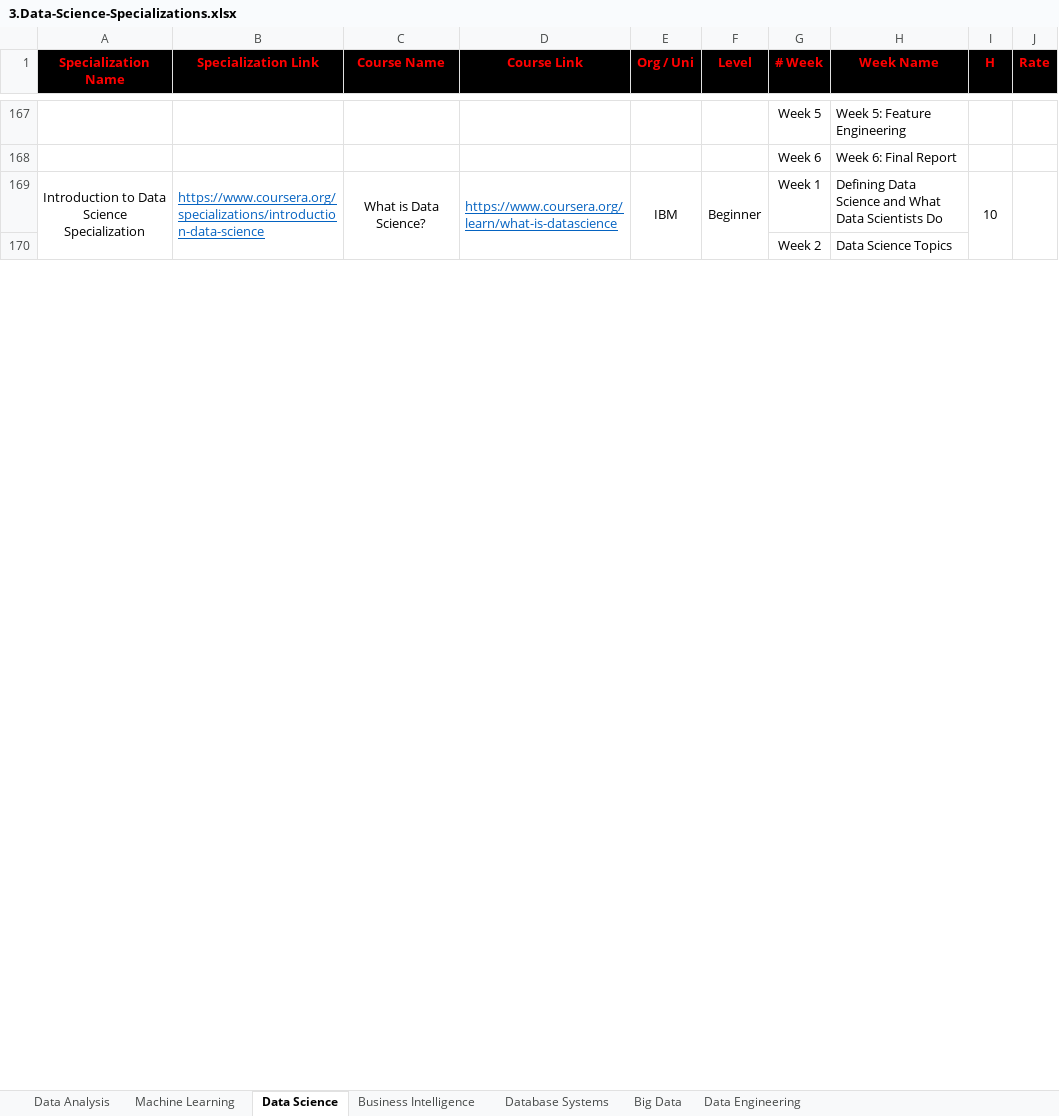
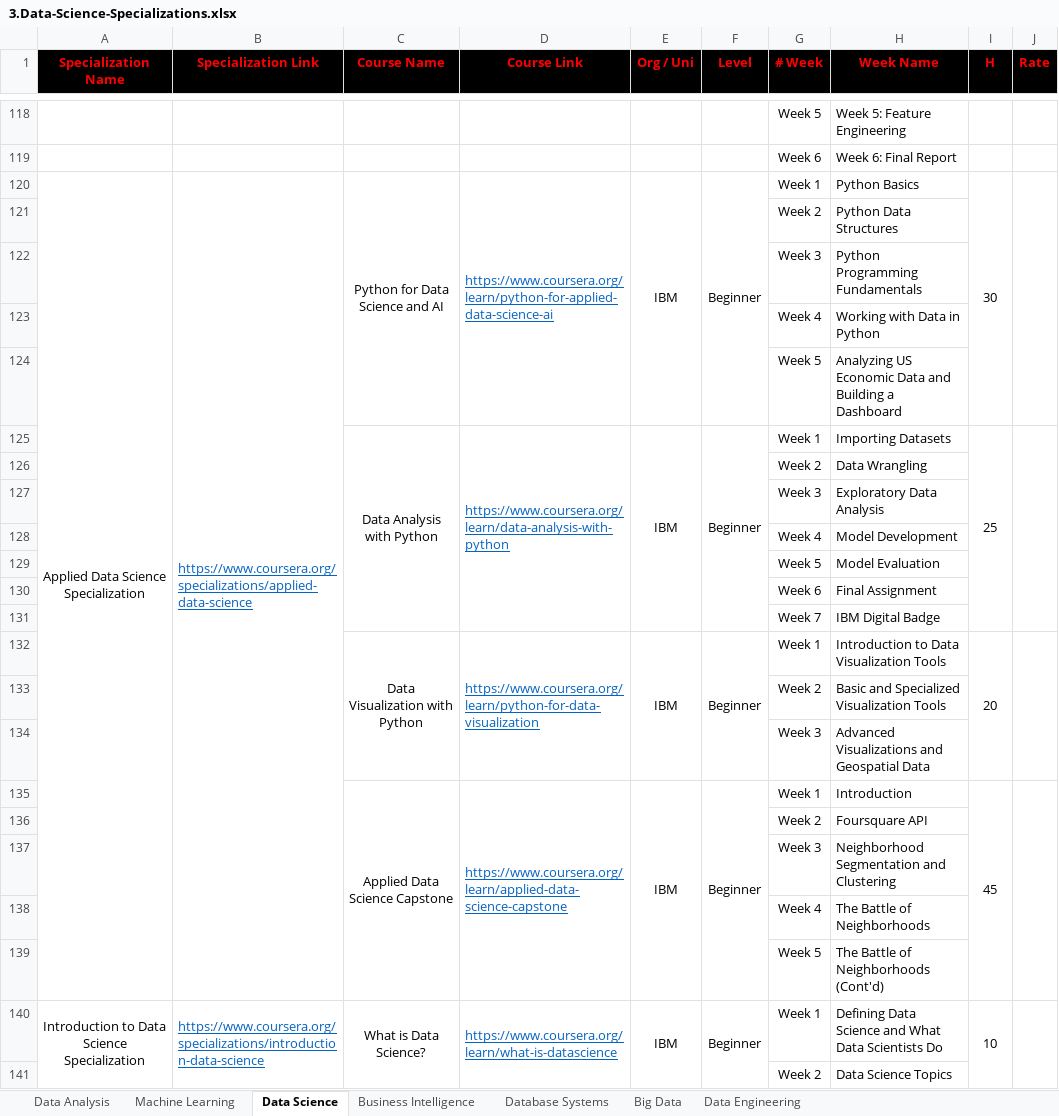
Before and after one commit to cs-MohamedAyman/eLearning-Platforms, an Excel workbook: 3.Data-Science-Specializations.xlsx, sheet Data Science, drawn as a sheet; only a part is shown, gaps mark what is left out; values as stored, in another font and other column widths than the file's, no borders; the diff covers the shown part only; the diff names each change by its address in the sheet, - before the commit and + after, or states it on an @@ line.

```diff
--- a/3.Data-Science-Specializations.xlsx (sheet Data Science)
+++ b/3.Data-Science-Specializations.xlsx (sheet Data Science)
+row 120: Applied Data Science Specialization | https://www.coursera.org/specializations/applied-data-science | Python for Data Science and AI | https://www.coursera.org/learn/python-for-applied-data-science-ai | IBM | Beginner | Week 1 | Python Basics | 30
+row 121:  |  |  |  |  |  | Week 2 | Python Data Structures
+row 122:  |  |  |  |  |  | Week 3 | Python Programming Fundamentals
+row 123:  |  |  |  |  |  | Week 4 | Working with Data in Python
+row 124:  |  |  |  |  |  | Week 5 | Analyzing US Economic Data and Building a Dashboard
+row 125:  |  | Data Analysis with Python | https://www.coursera.org/learn/data-analysis-with-python | IBM | Beginner | Week 1 | Importing Datasets | 25
+row 126:  |  |  |  |  |  | Week 2 | Data Wrangling
+row 127:  |  |  |  |  |  | Week 3 | Exploratory Data Analysis
+row 128:  |  |  |  |  |  | Week 4 | Model Development
+row 129:  |  |  |  |  |  | Week 5 | Model Evaluation
+row 130:  |  |  |  |  |  | Week 6 | Final Assignment
+row 131:  |  |  |  |  |  | Week 7 | IBM Digital Badge
+row 132:  |  | Data Visualization with Python | https://www.coursera.org/learn/python-for-data-visualization | IBM | Beginner | Week 1 | Introduction to Data Visualization Tools | 20
+row 133:  |  |  |  |  |  | Week 2 | Basic and Specialized Visualization Tools
+row 134:  |  |  |  |  |  | Week 3 | Advanced Visualizations and Geospatial Data
+row 135:  |  | Applied Data Science Capstone | https://www.coursera.org/learn/applied-data-science-capstone | IBM | Beginner | Week 1 | Introduction | 45
+row 136:  |  |  |  |  |  | Week 2 | Foursquare API
+row 137:  |  |  |  |  |  | Week 3 | Neighborhood Segmentation and Clustering
+row 138:  |  |  |  |  |  | Week 4 | The Battle of Neighborhoods
+row 139:  |  |  |  |  |  | Week 5 | The Battle of Neighborhoods (Cont'd)
```
Also changed, not shown: 3 added rows, 3 removed rows and 46 moved rows elsewhere in this sheet, 1 other file.
